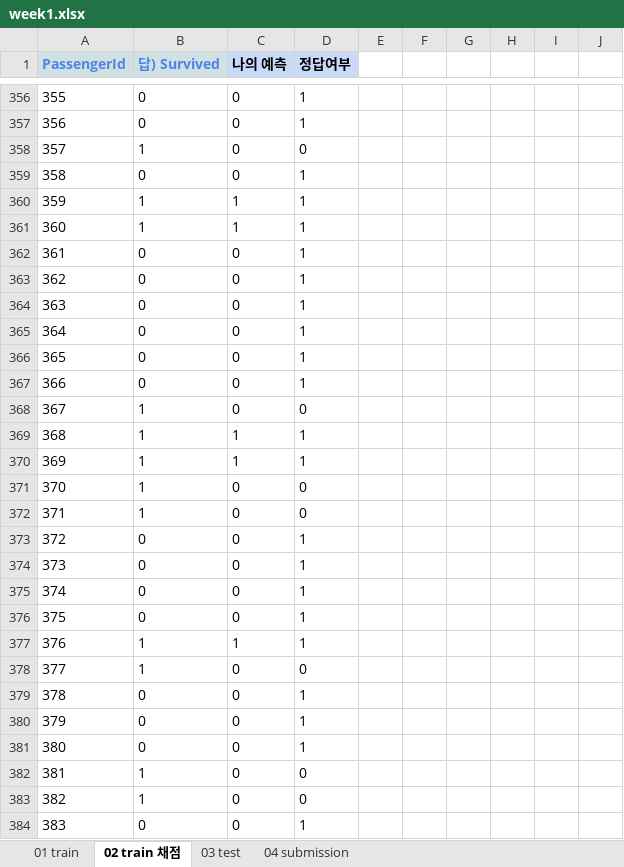
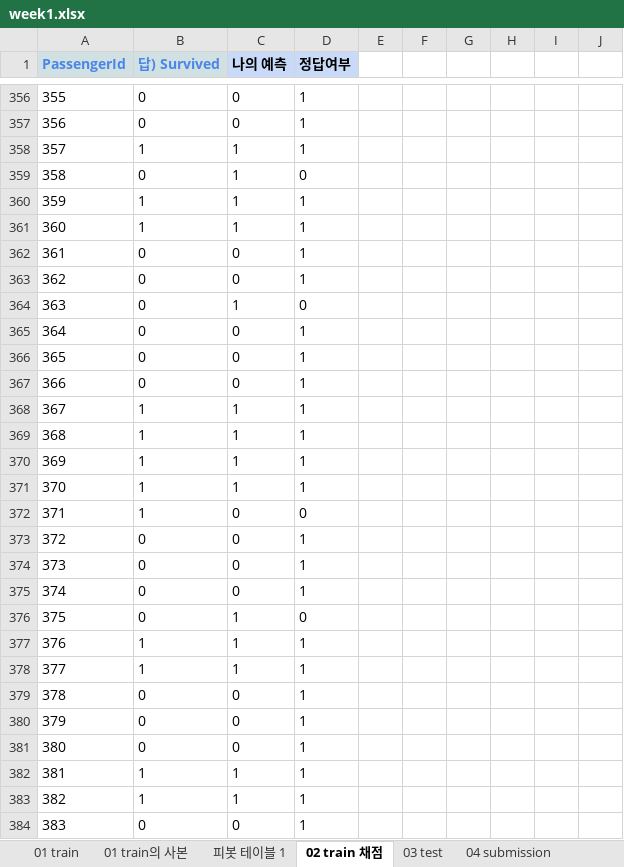
Before and after one commit to CoodingPenguin/coala-univ-2, an Excel workbook: part2-data-science/week1/week1.xlsx, sheet 02 train 채점, drawn as a sheet; only a part is shown, gaps mark what is left out; values as stored, in another font and other column widths than the file's, no borders; charts and pictures not drawn; the diff covers the shown part only; the diff names each change by its address in the sheet, - before the commit and + after, or states it on an @@ line.

```diff
--- a/part2-data-science/week1/week1.xlsx (sheet 02 train 채점)
+++ b/part2-data-science/week1/week1.xlsx (sheet 02 train 채점)
+sheet tab: 01 train의 사본
+sheet tab: 피봇 테이블 1
-C358:C359 (나의 예측): 0
+C358:C359 (나의 예측): 1
-D358 (정답여부): 0
+D358 (정답여부): 1
-D359 (정답여부): 1
+D359 (정답여부): 0
-C364 (나의 예측): 0
+C364 (나의 예측): 1
-D364 (정답여부): 1
+D364 (정답여부): 0
-C368 (나의 예측): 0
+C368 (나의 예측): 1
-D368 (정답여부): 0
+D368 (정답여부): 1
-C371 (나의 예측): 0
+C371 (나의 예측): 1
-D371 (정답여부): 0
+D371 (정답여부): 1
-C376 (나의 예측): 0
+C376 (나의 예측): 1
-D376 (정답여부): 1
+D376 (정답여부): 0
-C378 (나의 예측): 0
+C378 (나의 예측): 1
-D378 (정답여부): 0
+D378 (정답여부): 1
-C382:C383 (나의 예측): 0
+C382:C383 (나의 예측): 1
-D382:D383 (정답여부): 0
+D382:D383 (정답여부): 1
```
Also changed, not shown: 523 edited cells and cell formats elsewhere in this sheet, sheet 01 train, sheet 04 submission, sheet 03 test, formulas that keep their value, charts or pictures.
